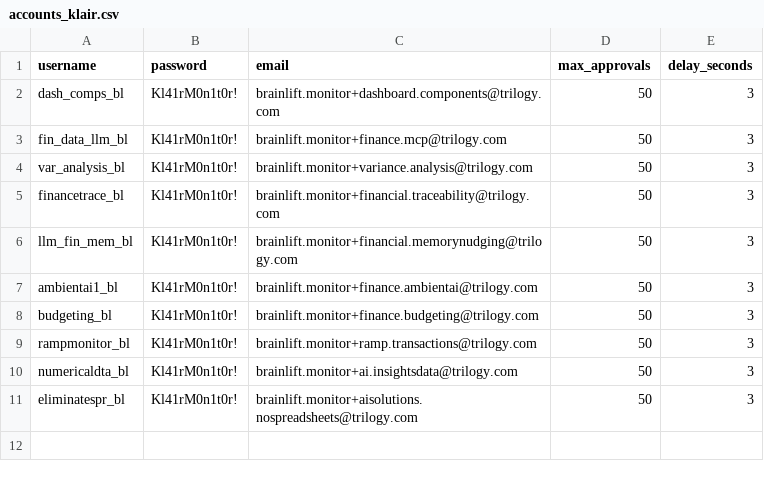
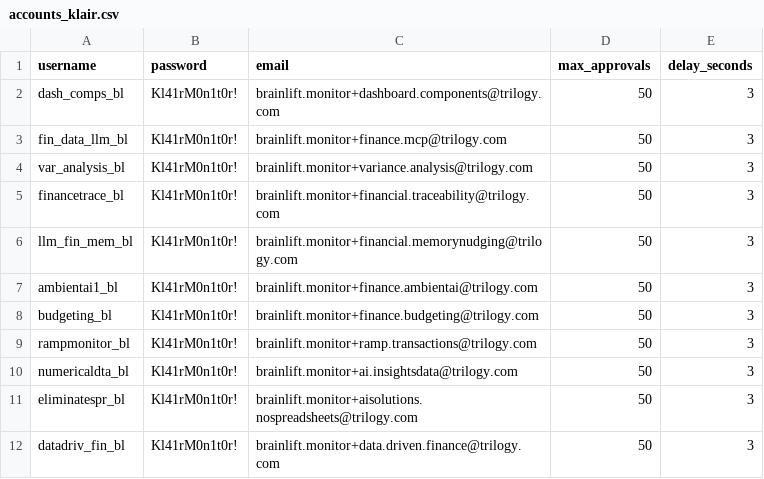
Before and after one commit to musanduati/BrainLiftTracker, a CSV file: auto-approver/accounts_klair.csv, drawn as a sheet; the diff names each change by its address in the sheet, - before the commit and + after, or states it on an @@ line.

Commit message:
Added new account

```diff
--- a/auto-approver/accounts_klair.csv
+++ b/auto-approver/accounts_klair.csv
+row 12: datadriv_fin_bl | Kl41rM0n1t0r! | brainlift.monitor+data.driven.finance@trilogy.com | 50 | 3
```
